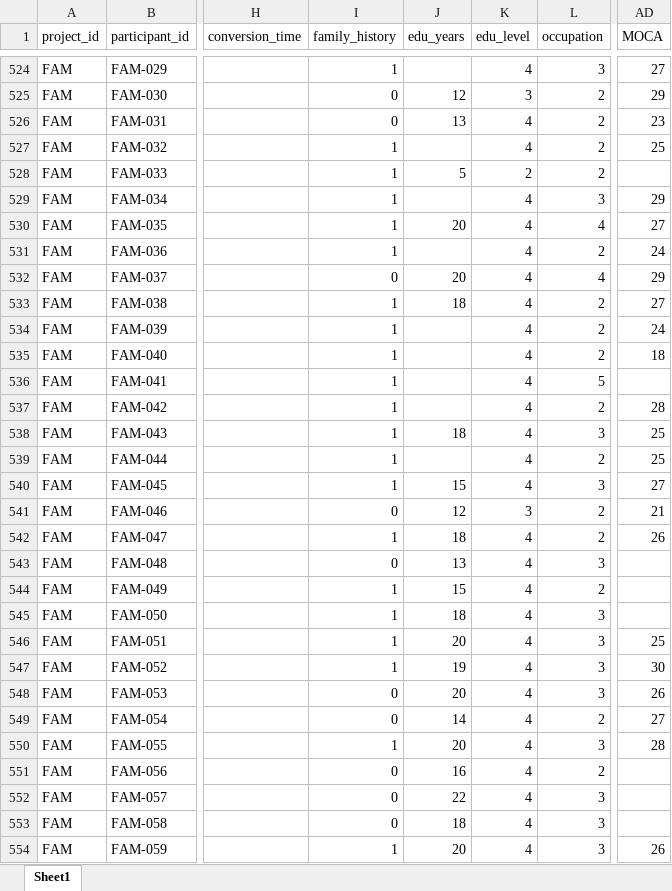
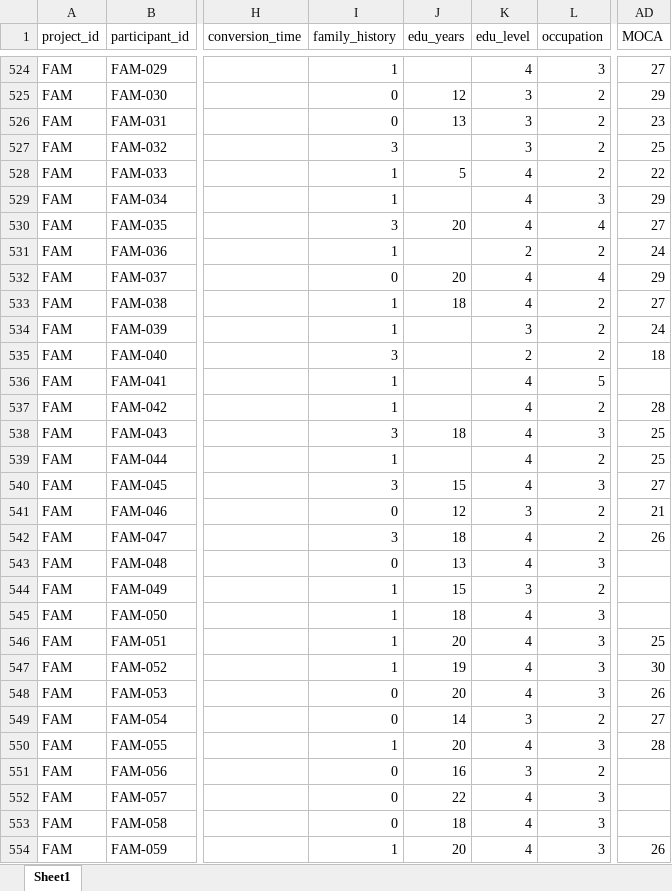
Before and after one commit to crisglav/megtusalen_validation2026, an Excel workbook: results/participants_megtusalen_fam_corrected.xlsx, sheet Sheet1, drawn as a sheet; only a part is shown, gaps mark what is left out; values as stored, in another font and other column widths than the file's, no borders; the diff covers the shown part only; the diff names each change by its address in the sheet, - before the commit and + after, or states it on an @@ line.

```diff
--- a/results/participants_megtusalen_fam_corrected.xlsx (sheet Sheet1)
+++ b/results/participants_megtusalen_fam_corrected.xlsx (sheet Sheet1)
-K526:K527 (edu_level): 4
+K526:K527 (edu_level): 3
-I527 (family_history): 1
+I527 (family_history): 3
-K528 (edu_level): 2
+K528 (edu_level): 4
-AD528 (MOCA): (empty)
+AD528 (MOCA): 22
-I530 (family_history): 1
+I530 (family_history): 3
-K531 (edu_level): 4
+K531 (edu_level): 2
-K534 (edu_level): 4
+K534 (edu_level): 3
-I535 (family_history): 1
+I535 (family_history): 3
-K535 (edu_level): 4
+K535 (edu_level): 2
-I538 (family_history): 1
+I538 (family_history): 3
-I540 (family_history): 1
+I540 (family_history): 3
-I542 (family_history): 1
+I542 (family_history): 3
-K544 (edu_level): 4
+K544 (edu_level): 3
-K549 (edu_level): 4
+K549 (edu_level): 3
-K551 (edu_level): 4
+K551 (edu_level): 3
```
Also changed, not shown: 105 edited cells elsewhere in this sheet, 36 other files.
